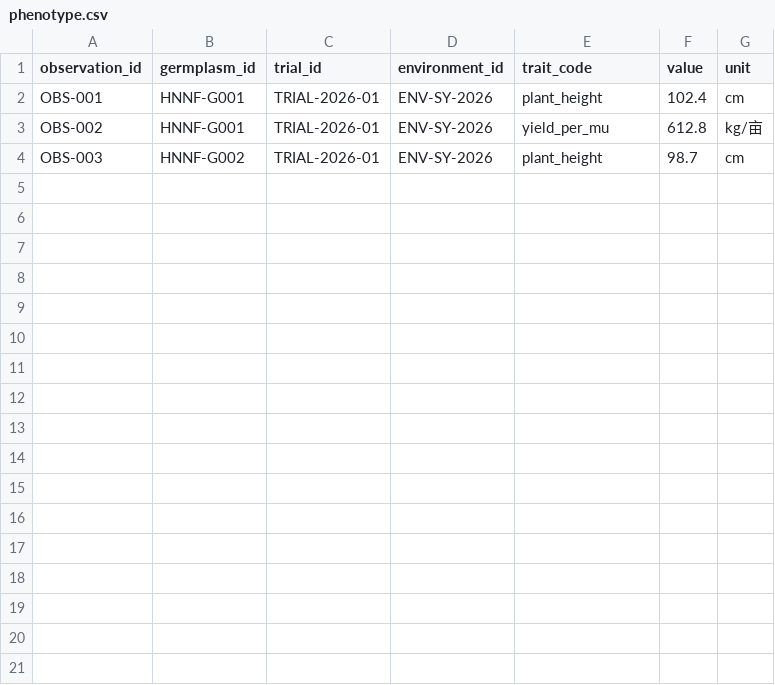
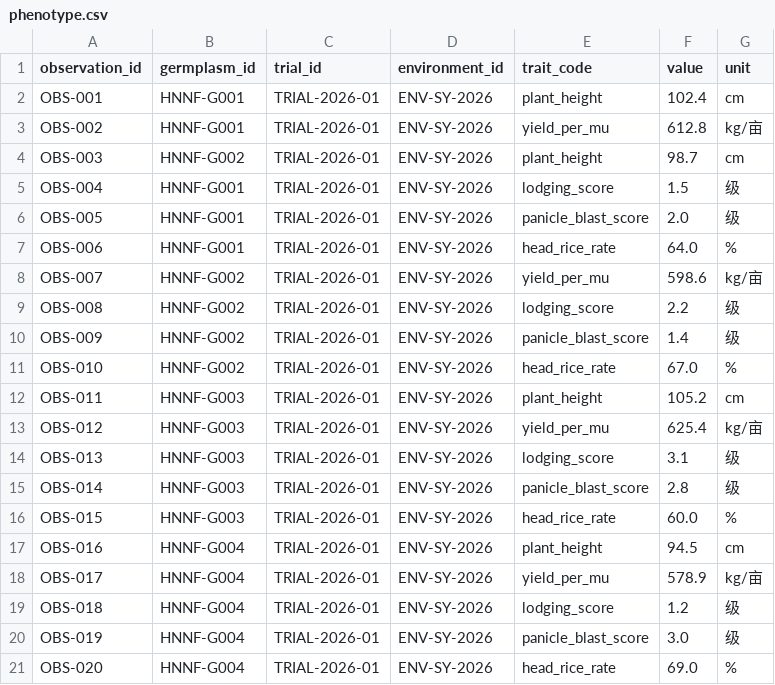
Before and after one commit to lijian-888/longyun-agent, a CSV file: samples/institution-demo/phenotype.csv, drawn as a sheet; the diff names each change by its address in the sheet, - before the commit and + after, or states it on an @@ line.

```diff
--- a/samples/institution-demo/phenotype.csv
+++ b/samples/institution-demo/phenotype.csv
+row 5: OBS-004 | HNNF-G001 | TRIAL-2026-01 | ENV-SY-2026 | lodging_score | 1.5 | 级
+row 6: OBS-005 | HNNF-G001 | TRIAL-2026-01 | ENV-SY-2026 | panicle_blast_score | 2.0 | 级
+row 7: OBS-006 | HNNF-G001 | TRIAL-2026-01 | ENV-SY-2026 | head_rice_rate | 64.0 | %
+row 8: OBS-007 | HNNF-G002 | TRIAL-2026-01 | ENV-SY-2026 | yield_per_mu | 598.6 | kg/亩
+row 9: OBS-008 | HNNF-G002 | TRIAL-2026-01 | ENV-SY-2026 | lodging_score | 2.2 | 级
+row 10: OBS-009 | HNNF-G002 | TRIAL-2026-01 | ENV-SY-2026 | panicle_blast_score | 1.4 | 级
+row 11: OBS-010 | HNNF-G002 | TRIAL-2026-01 | ENV-SY-2026 | head_rice_rate | 67.0 | %
+row 12: OBS-011 | HNNF-G003 | TRIAL-2026-01 | ENV-SY-2026 | plant_height | 105.2 | cm
+row 13: OBS-012 | HNNF-G003 | TRIAL-2026-01 | ENV-SY-2026 | yield_per_mu | 625.4 | kg/亩
+row 14: OBS-013 | HNNF-G003 | TRIAL-2026-01 | ENV-SY-2026 | lodging_score | 3.1 | 级
+row 15: OBS-014 | HNNF-G003 | TRIAL-2026-01 | ENV-SY-2026 | panicle_blast_score | 2.8 | 级
+row 16: OBS-015 | HNNF-G003 | TRIAL-2026-01 | ENV-SY-2026 | head_rice_rate | 60.0 | %
+row 17: OBS-016 | HNNF-G004 | TRIAL-2026-01 | ENV-SY-2026 | plant_height | 94.5 | cm
+row 18: OBS-017 | HNNF-G004 | TRIAL-2026-01 | ENV-SY-2026 | yield_per_mu | 578.9 | kg/亩
+row 19: OBS-018 | HNNF-G004 | TRIAL-2026-01 | ENV-SY-2026 | lodging_score | 1.2 | 级
+row 20: OBS-019 | HNNF-G004 | TRIAL-2026-01 | ENV-SY-2026 | panicle_blast_score | 3.0 | 级
+row 21: OBS-020 | HNNF-G004 | TRIAL-2026-01 | ENV-SY-2026 | head_rice_rate | 69.0 | %
```
Also changed, not shown: samples/institution-demo/germplasm.csv, 16 other files.
